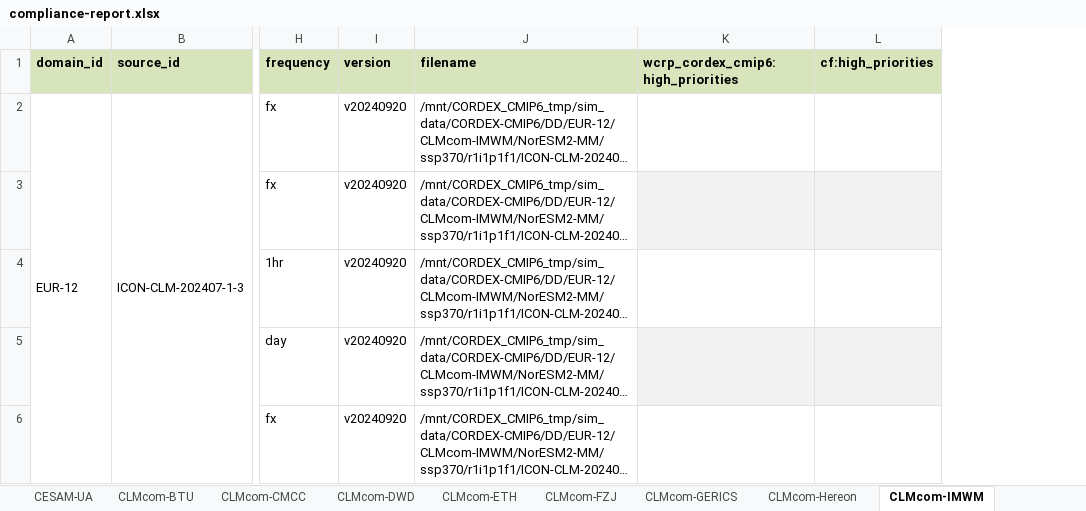
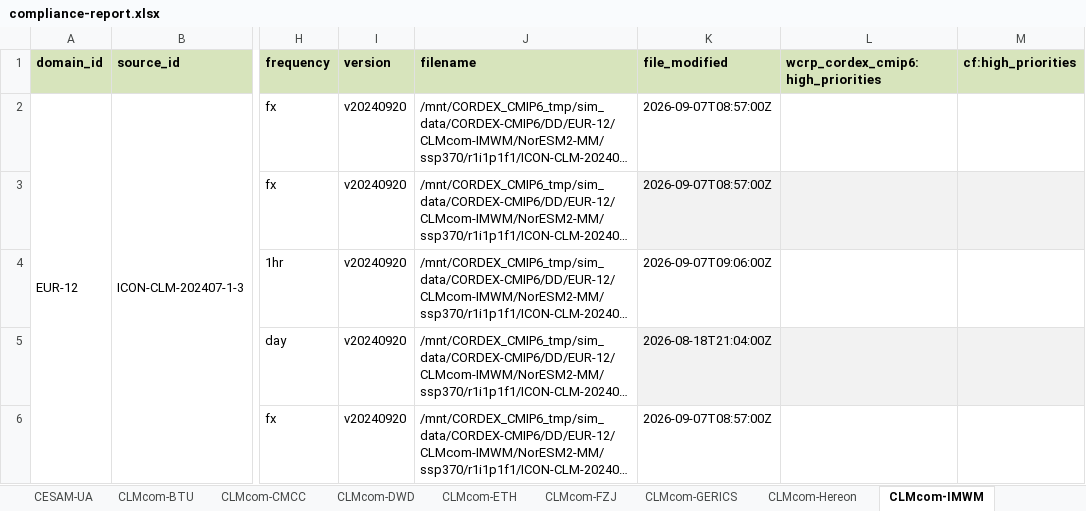
Before and after one commit to euro-cordex/jsc-compliance-check, an Excel workbook: report/compliance-report.xlsx, sheet CLMcom-IMWM, drawn as a sheet; only a part is shown, gaps mark what is left out; long unchanged cells end in …; values as stored, in another font and other column widths than the file's, no borders; the diff names each change by its address in the sheet, - before the commit and + after, or states it on an @@ line.

```diff
--- a/report/compliance-report.xlsx (sheet CLMcom-IMWM)
+++ b/report/compliance-report.xlsx (sheet CLMcom-IMWM)
+column K (file_modified), rows 2-6: 2026-09-07T08:57:00Z | 2026-09-07T08:57:00Z | 2026-09-07T09:06:00Z | 2026-08-18T21:04:00Z | 2026-09-07T08:57:00Z
```
Also changed, not shown: sheet CLMcom-ETH, sheet CLMcom-GERICS, sheet MOHC, sheet CLMcom-KIT, sheet CLMcom-BTU, sheet CLMcom-FZJ, 18 more sheets, 8 other files.
